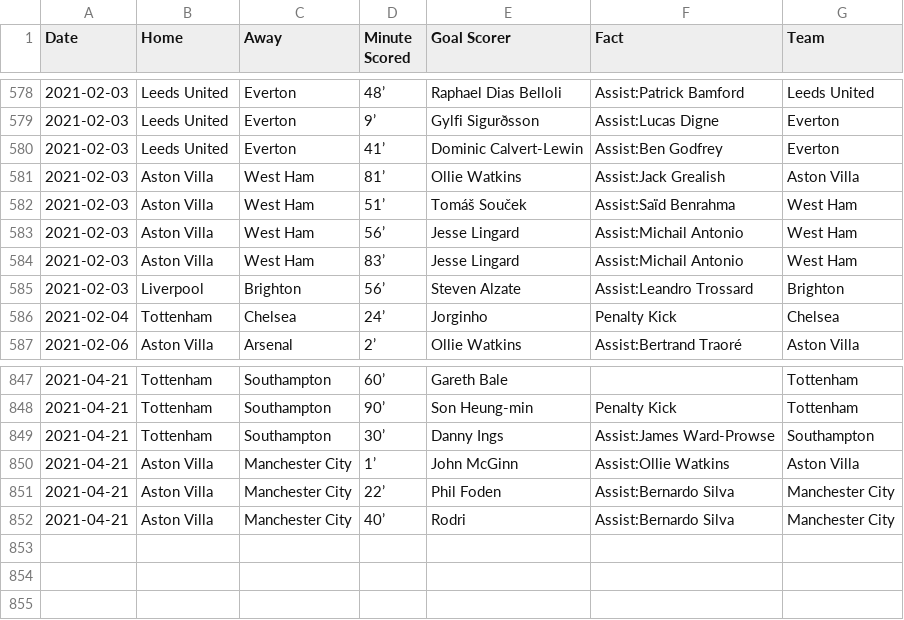
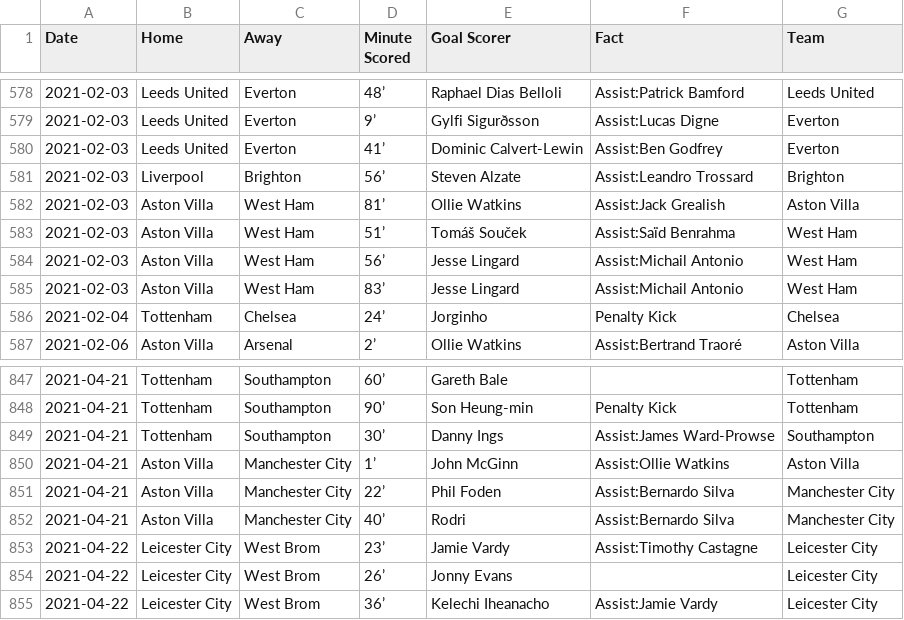
Before and after one commit to marvel308/marvel308.github.io, a CSV file: data.csv, drawn as a sheet; only a part is shown, gaps mark what is left out.

```diff
--- a/data.csv
+++ b/data.csv
@@ -580,2 +580,3 @@ Date,Home,Away,Minute Scored,Goal Scorer,Fact,Team
 2021-02-03,Leeds United,Everton,41’,Dominic Calvert-Lewin,Assist:Ben Godfrey,Everton
+2021-02-03,Liverpool,Brighton,56’,Steven Alzate,Assist:Leandro Trossard,Brighton
 2021-02-03,Aston Villa,West Ham,81’,Ollie Watkins,Assist:Jack Grealish,Aston Villa
@@ -584,3 +585,2 @@ Date,Home,Away,Minute Scored,Goal Scorer,Fact,Team
 2021-02-03,Aston Villa,West Ham,83’,Jesse Lingard,Assist:Michail Antonio,West Ham
-2021-02-03,Liverpool,Brighton,56’,Steven Alzate,Assist:Leandro Trossard,Brighton
 2021-02-04,Tottenham,Chelsea,24’,Jorginho,Penalty Kick,Chelsea
@@ -852 +852,4 @@ Date,Home,Away,Minute Scored,Goal Scorer,Fact,Team
 2021-04-21,Aston Villa,Manchester City,40’,Rodri,Assist:Bernardo Silva,Manchester City
+2021-04-22,Leicester City,West Brom,23’,Jamie Vardy,Assist:Timothy Castagne,Leicester City
+2021-04-22,Leicester City,West Brom,26’,Jonny Evans,,Leicester City
+2021-04-22,Leicester City,West Brom,36’,Kelechi Iheanacho,Assist:Jamie Vardy,Leicester City
```
Also changed, not shown: critical_data.csv.
